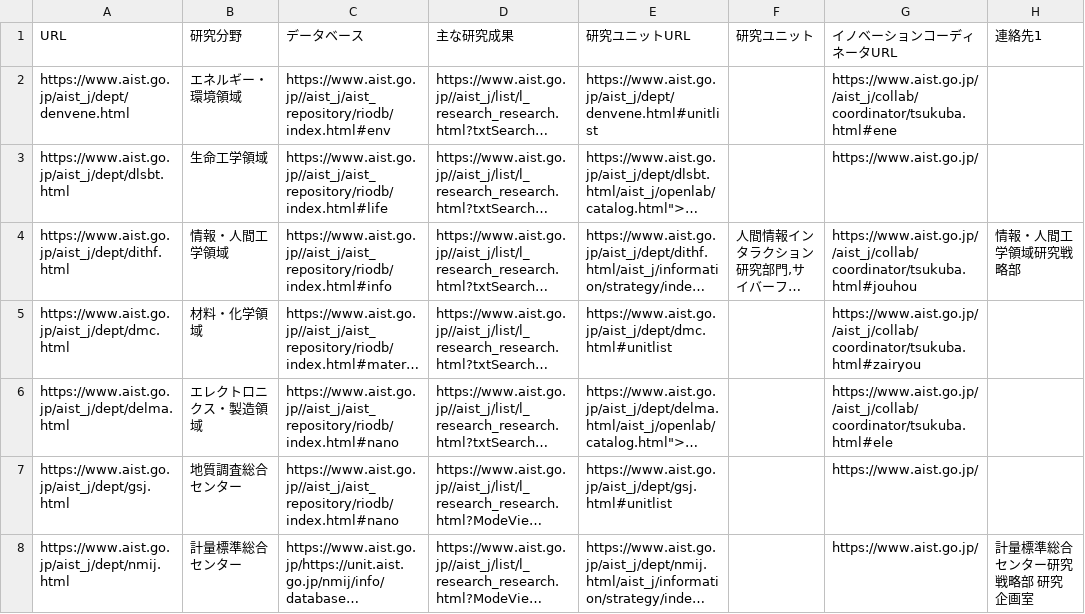
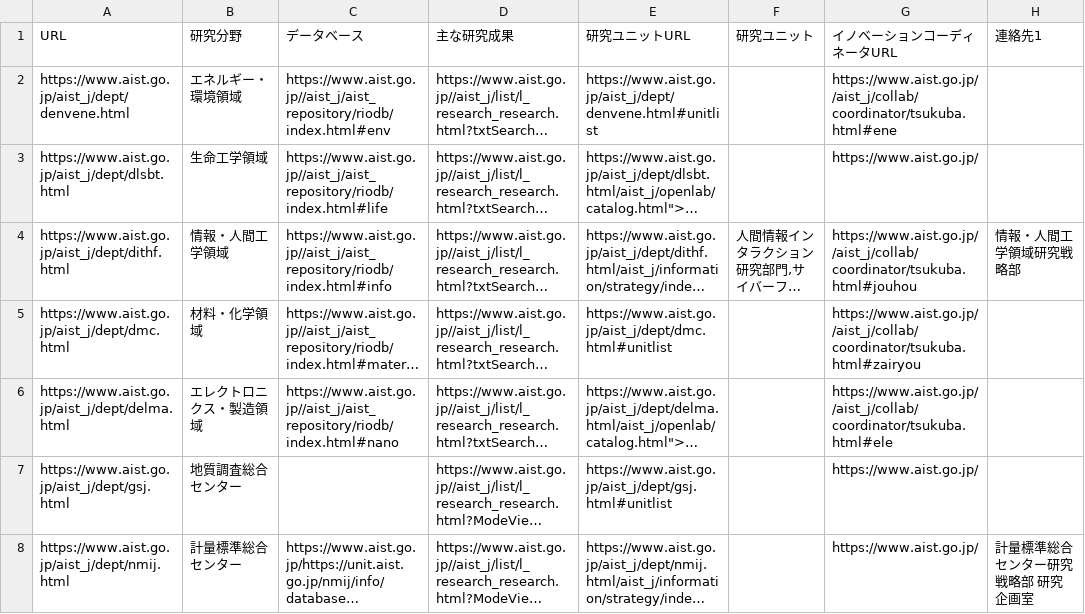
Before and after one commit to TaiseiYamana/PHP_Scraping, a CSV file: csv/AIST/field.csv, drawn as a sheet; only a part is shown; long unchanged cells end in …; the diff names each change by its address in the sheet, - before the commit and + after, or states it on an @@ line.

```diff
--- a/csv/AIST/field.csv
+++ b/csv/AIST/field.csv
-C7 (データベース): https://www.aist.go.jp//aist_j/aist_repository/riodb/index.html#nano
+C7 (データベース): (empty)
```
